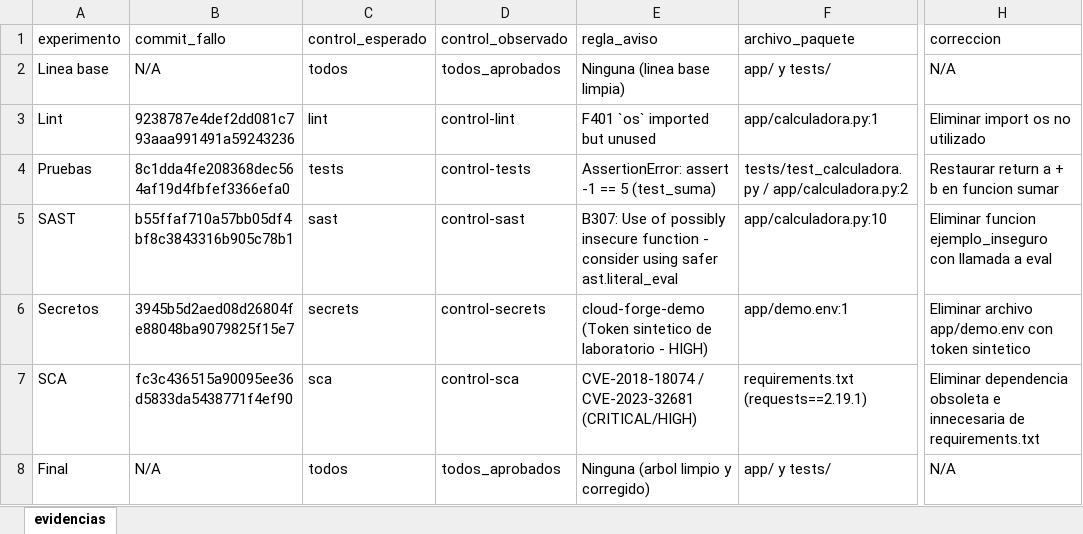
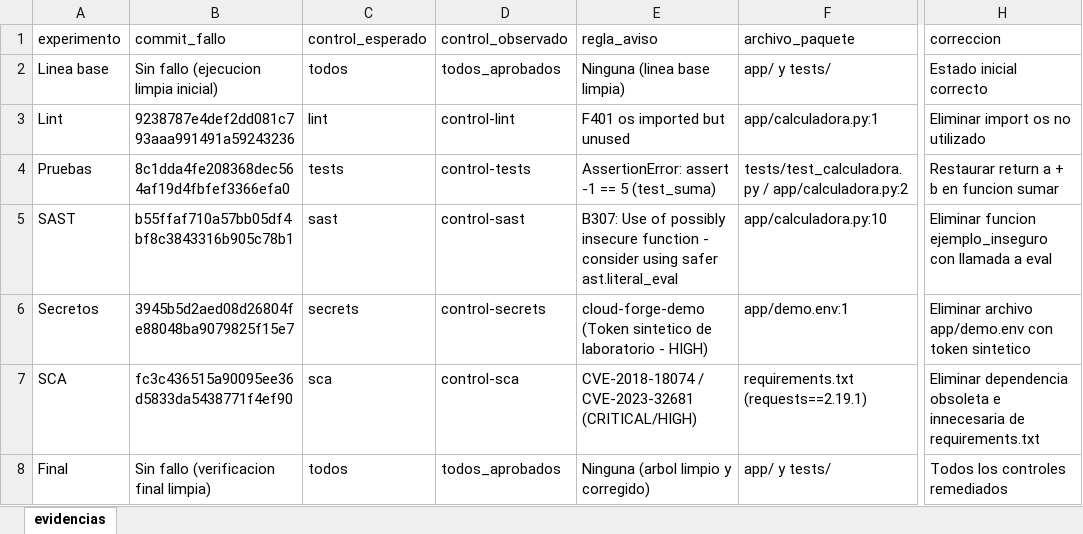
Before and after one commit to lianlee007/cloud-forge-ci, an Excel workbook: Laboratorio_2_Evidencias.xlsx, sheet evidencias, drawn as a sheet; only a part is shown, gaps mark what is left out; values as stored, in another font and other column widths than the file's, no borders; the diff names each change by its address in the sheet, - before the commit and + after, or states it on an @@ line.

```diff
--- a/Laboratorio_2_Evidencias.xlsx (sheet evidencias)
+++ b/Laboratorio_2_Evidencias.xlsx (sheet evidencias)
-B2 (commit_fallo): N/A
+B2 (commit_fallo): Sin fallo (ejecucion limpia inicial)
-H2 (correccion): N/A
+H2 (correccion): Estado inicial correcto
-E3 (regla_aviso): F401 `os` imported but unused
+E3 (regla_aviso): F401 os imported but unused
-B8 (commit_fallo): N/A
+B8 (commit_fallo): Sin fallo (verificacion final limpia)
-H8 (correccion): N/A
+H8 (correccion): Todos los controles remediados
```
Also changed, not shown: 1 other file.
